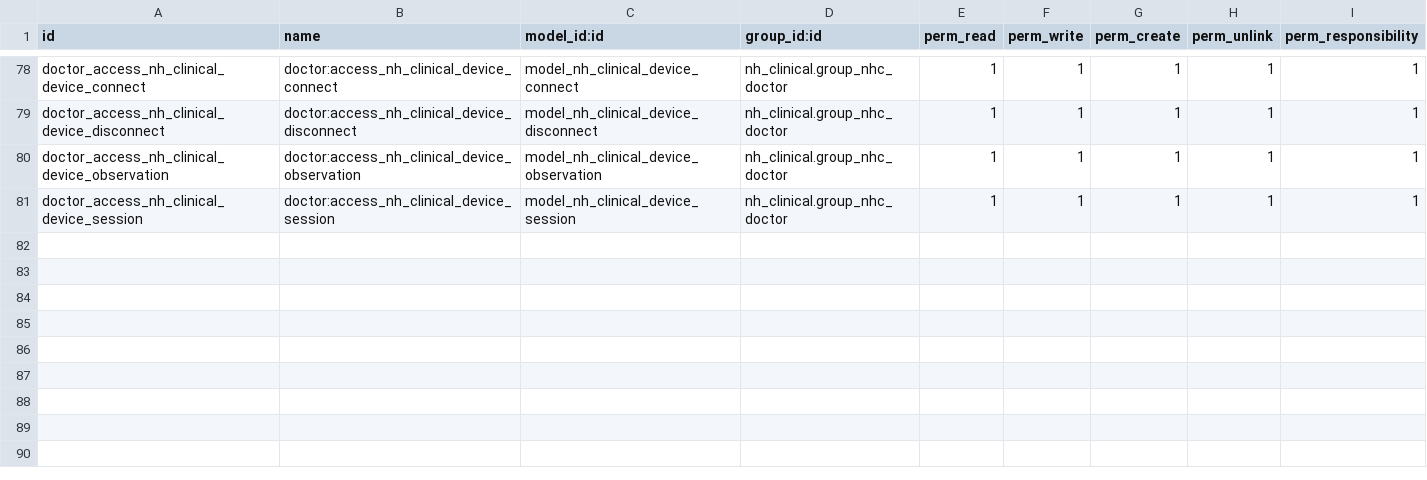
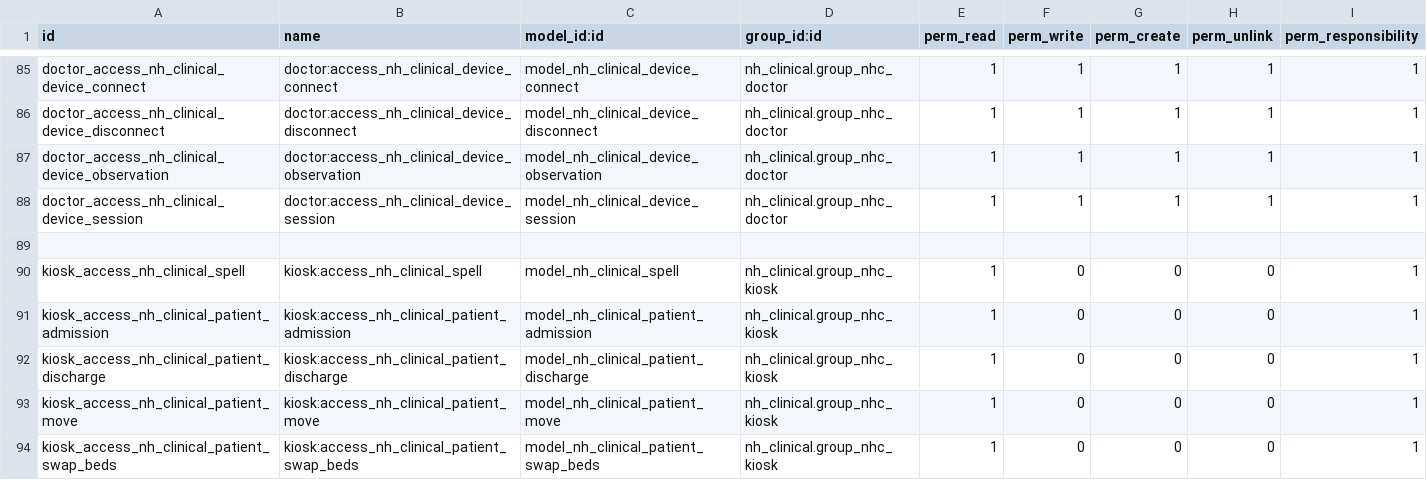
Before and after one commit to openeobs/nhclinical, a CSV file: nh_clinical/security/operations/ir.model.access.csv, drawn as a sheet; only a part is shown, gaps mark what is left out; the diff covers the shown part only.

Commit message:
[IMP][TASK 1290] Kiosk user and views

```diff
--- a/nh_clinical/security/operations/ir.model.access.csv
+++ b/nh_clinical/security/operations/ir.model.access.csv
@@ -81 +88,7 @@ doctor_access_nh_clinical_device_observation,doctor:access_nh_clinical_device_ob
 doctor_access_nh_clinical_device_session,doctor:access_nh_clinical_device_session,model_nh_clinical_device_session,nh_clinical.group_nhc_doctor,1,1,1,1,1
+,,,,,,,,
+kiosk_access_nh_clinical_spell,kiosk:access_nh_clinical_spell,model_nh_clinical_spell,nh_clinical.group_nhc_kiosk,1,0,0,0,1
+kiosk_access_nh_clinical_patient_admission,kiosk:access_nh_clinical_patient_admission,model_nh_clinical_patient_admission,nh_clinical.group_nhc_kiosk,1,0,0,0,1
+kiosk_access_nh_clinical_patient_discharge,kiosk:access_nh_clinical_patient_discharge,model_nh_clinical_patient_discharge,nh_clinical.group_nhc_kiosk,1,0,0,0,1
+kiosk_access_nh_clinical_patient_move,kiosk:access_nh_clinical_patient_move,model_nh_clinical_patient_move,nh_clinical.group_nhc_kiosk,1,0,0,0,1
+kiosk_access_nh_clinical_patient_swap_beds,kiosk:access_nh_clinical_patient_swap_beds,model_nh_clinical_patient_swap_beds,nh_clinical.group_nhc_kiosk,1,0,0,0,1
```
Also changed, not shown: 12 added rows elsewhere in this file, nh_clinical/security/ir.model.access.csv, 1 other file.
